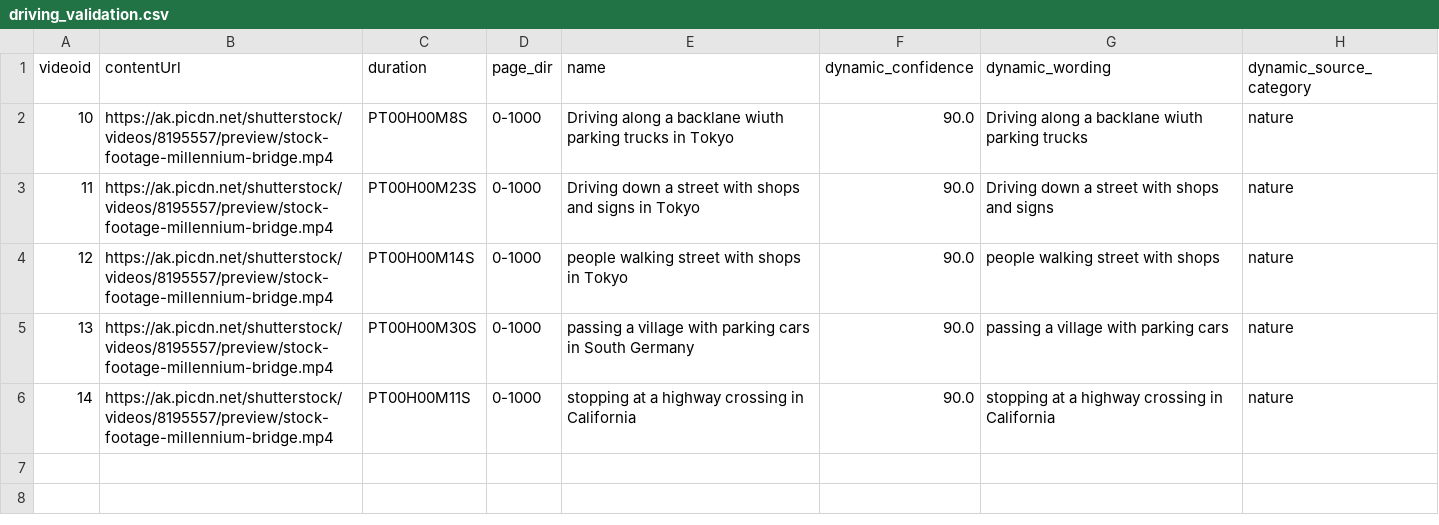
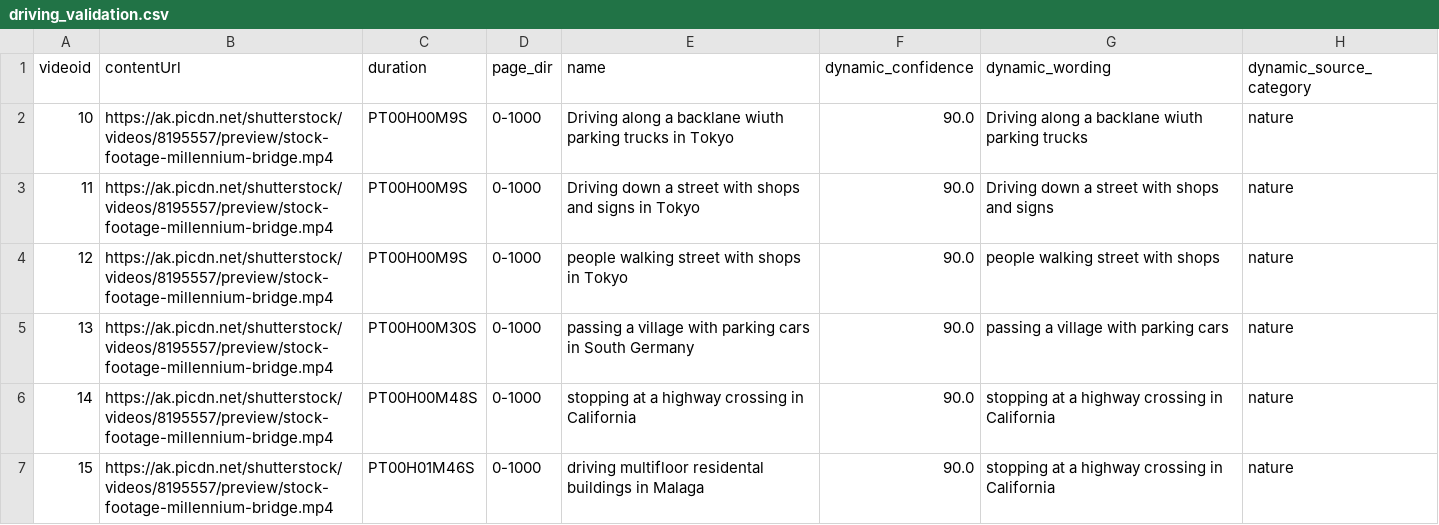
Before and after one commit to 3a1b2c3/DynamiCrafter, a CSV file: data/driving_validation.csv, drawn as a sheet.

Commit message:
validation

```diff
--- a/data/driving_validation.csv
+++ b/data/driving_validation.csv
@@ -1,6 +1,7 @@
 videoid,contentUrl,duration,page_dir,name,dynamic_confidence,dynamic_wording,dynamic_source_category
-10,https://ak.picdn.net/shutterstock/videos/8195557/preview/stock-footage-millennium-bridge.mp4,PT00H00M8S,0-1000,Driving along a backlane wiuth parking trucks in Tokyo,90.0,Driving along a backlane wiuth parking trucks,nature
-11,https://ak.picdn.net/shutterstock/videos/8195557/preview/stock-footage-millennium-bridge.mp4,PT00H00M23S,0-1000,Driving down a street with  shops and signs in Tokyo,90.0,Driving down a street with  shops and signs, nature
-12,https://ak.picdn.net/shutterstock/videos/8195557/preview/stock-footage-millennium-bridge.mp4,PT00H00M14S,0-1000,people walking street with shops in Tokyo,90.0,people walking street with shops,nature
+10,https://ak.picdn.net/shutterstock/videos/8195557/preview/stock-footage-millennium-bridge.mp4,PT00H00M9S,0-1000,Driving along a backlane wiuth parking trucks in Tokyo,90.0,Driving along a backlane wiuth parking trucks,nature
+11,https://ak.picdn.net/shutterstock/videos/8195557/preview/stock-footage-millennium-bridge.mp4,PT00H00M9S,0-1000,Driving down a street with  shops and signs in Tokyo,90.0,Driving down a street with  shops and signs, nature
+12,https://ak.picdn.net/shutterstock/videos/8195557/preview/stock-footage-millennium-bridge.mp4,PT00H00M9S,0-1000,people walking street with shops in Tokyo,90.0,people walking street with shops,nature
 13,https://ak.picdn.net/shutterstock/videos/8195557/preview/stock-footage-millennium-bridge.mp4,PT00H00M30S,0-1000,passing a village with parking cars in South Germany,90.0,passing a village with parking cars,nature
-14,https://ak.picdn.net/shutterstock/videos/8195557/preview/stock-footage-millennium-bridge.mp4,PT00H00M11S,0-1000,stopping at a highway crossing in California,90.0, stopping at a highway crossing in California, nature
+14,https://ak.picdn.net/shutterstock/videos/8195557/preview/stock-footage-millennium-bridge.mp4,PT00H00M48S,0-1000,stopping at a highway crossing in California,90.0, stopping at a highway crossing in California, nature
+15,https://ak.picdn.net/shutterstock/videos/8195557/preview/stock-footage-millennium-bridge.mp4,PT00H01M46S,0-1000,driving multifloor residental buildings in Malaga,90.0, stopping at a highway crossing in California, nature
```
